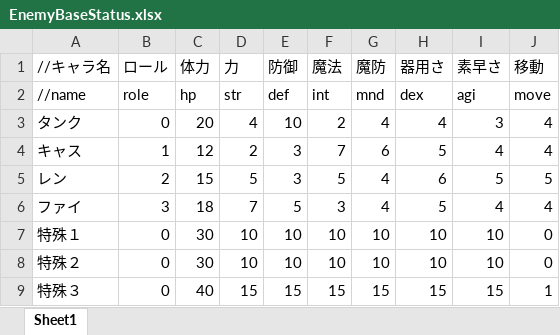
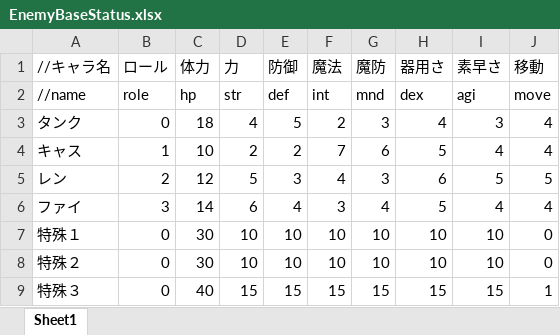
Before and after one commit to takasiro/-1, an Excel workbook: Status/EnemyBaseStatus.xlsx, sheet Sheet1, drawn as a sheet; values as stored, in another font and other column widths than the file's, no borders; the diff names each change by its address in the sheet, - before the commit and + after, or states it on an @@ line.

```diff
--- a/Status/EnemyBaseStatus.xlsx (sheet Sheet1)
+++ b/Status/EnemyBaseStatus.xlsx (sheet Sheet1)
-C3 (体力): 20
+C3 (体力): 18
-E3 (防御): 10
+E3 (防御): 5
-G3 (魔防): 4
+G3 (魔防): 3
-C4 (体力): 12
+C4 (体力): 10
-E4 (防御): 3
+E4 (防御): 2
-C5 (体力): 15
+C5 (体力): 12
-F5 (魔法): 5
+F5 (魔法): 4
-G5 (魔防): 4
+G5 (魔防): 3
-C6 (体力): 18
+C6 (体力): 14
-D6 (力): 7
+D6 (力): 6
-E6 (防御): 5
+E6 (防御): 4
```
Also changed, not shown: Status/PlayerBaseStatus.xlsx, 仕様書/キャラステータス.xlsx, 2 other files.
